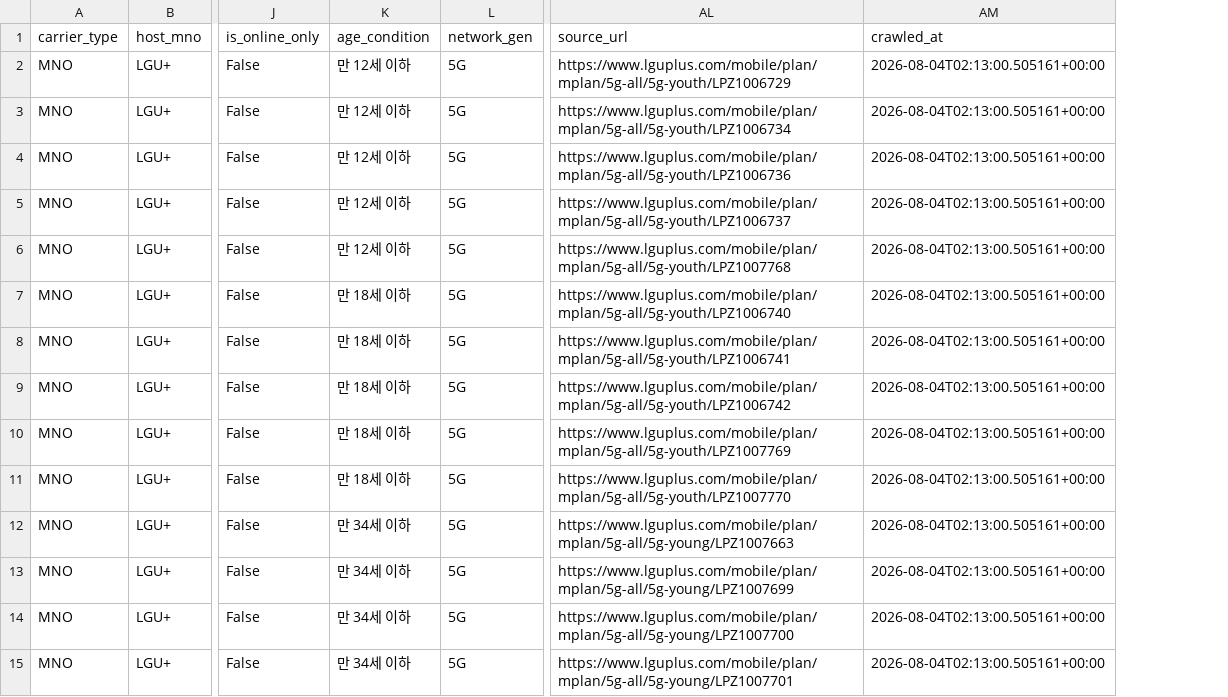
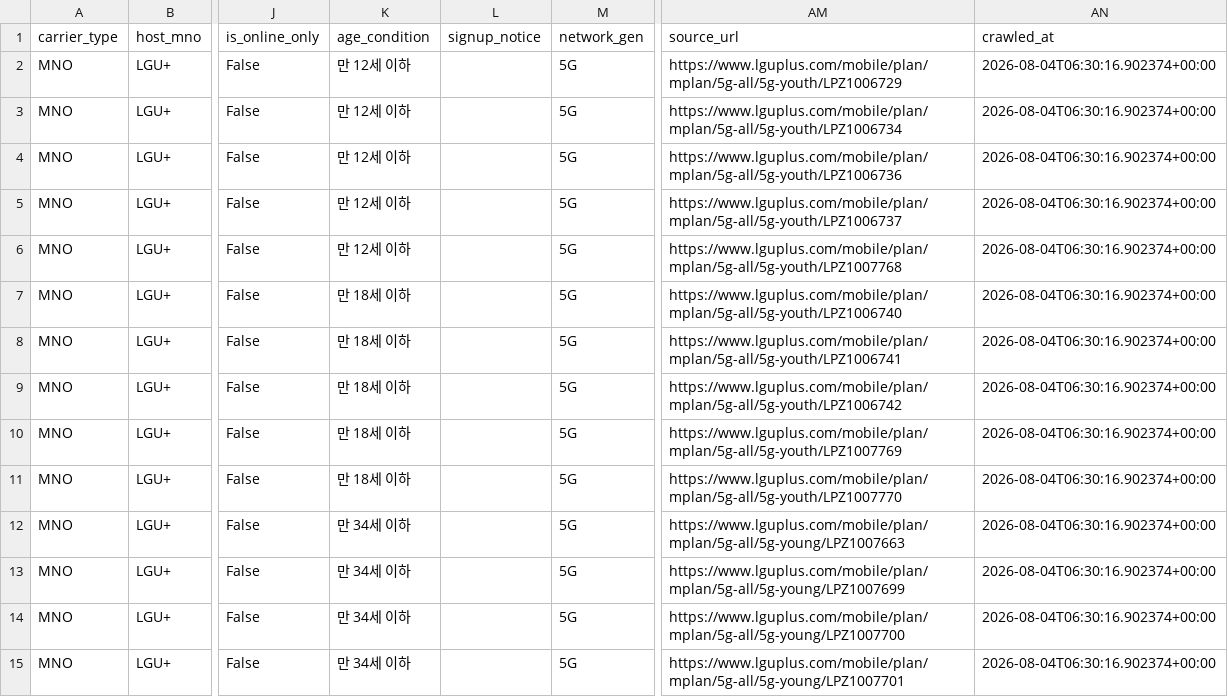
Before and after one commit to karls-seon/Asac-skB, a CSV file: data/interim/lguplus_plans.csv, drawn as a sheet; only a part is shown, gaps mark what is left out; addresses are those after the commit; the diff covers the shown part only; the diff names each change by its address in the sheet, - before the commit and + after, or states it on an @@ line.

Commit message:
fix: KT 요고 선택약정 오적용 + 모요發 3사 자사상품 MVNO 오분류 수정
- KT 온라인전용(요고)은 자급제 무약정형이라 선택약정 할인 대상이 아닌데
  agreement_discount()가 모든 KT 요금제에 무조건 25% 할인을 적용하고
  있었다. LGU+ 너겟은 이미 예외 처리돼 있었으나 KT만 빠져 있었음.
- 모요가 알뜰폰뿐 아니라 통신 3사 자사 온라인전용 상품(너겟/요고/다이렉트)도
  중개하는데, 이 행들이 전부 carrier_type=MVNO로 잘못 찍혀 있었다. 상세페이지
  브랜드가 "KT"/"SKT"/"LG U+" 자체인 경우 MNO로 바로잡음(25건: 요고 12 +
  다이렉트 13).

feat: signup_notice 컬럼 추가

모요 상세페이지 "꼭 확인해 주세요" 배너(가입 제한/비제휴/중복가입 불가 등)를
파싱해 새 컬럼으로 채움(585/2,703건, 21.6%). 지금은 모요만 채우고
KT/SKT/LGU+는 빈값 - 3사 자사 페이지엔 이런 경고문이 텍스트로 없음.

스키마 변경에 따라 4개 크롤러 --parse-only 재실행 + merge_plans 재병합.
docs/컬럼_명세서.md에 두 항목 모두 반영.

```diff
--- a/data/interim/lguplus_plans.csv
+++ b/data/interim/lguplus_plans.csv
+column L (signup_notice), empty
-AN2:AN15 (crawled_at): 2026-08-04T02:13:00.505161+00:00
+AN2:AN15 (crawled_at): 2026-08-04T06:30:16.902374+00:00
```
Also changed, not shown: 148 edited cells elsewhere in this file, data/interim/kt_plans.csv, data/interim/skt_plans.csv, 5 other files.
